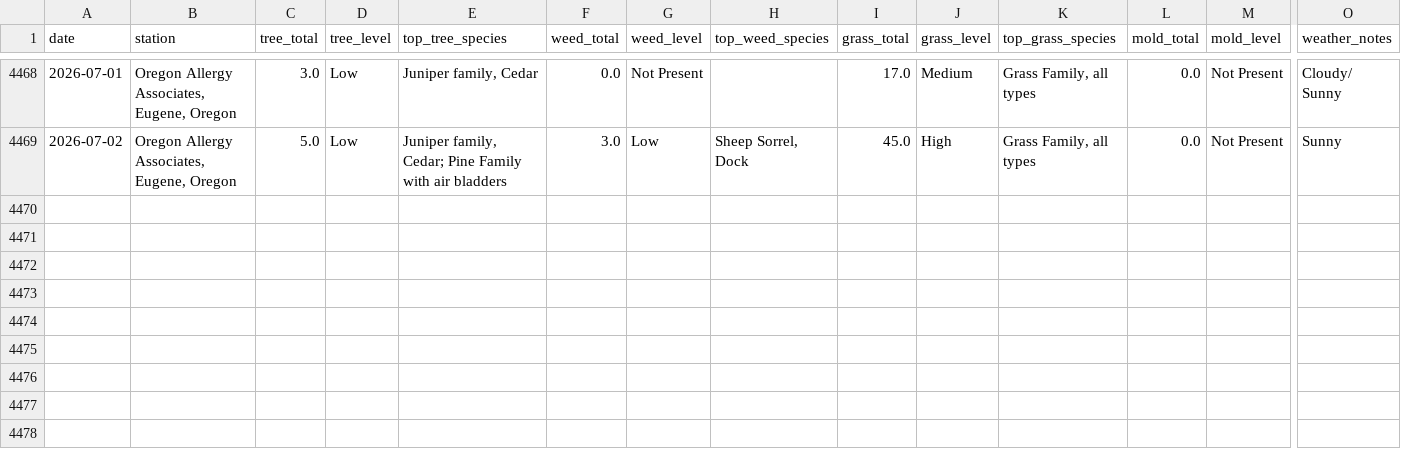
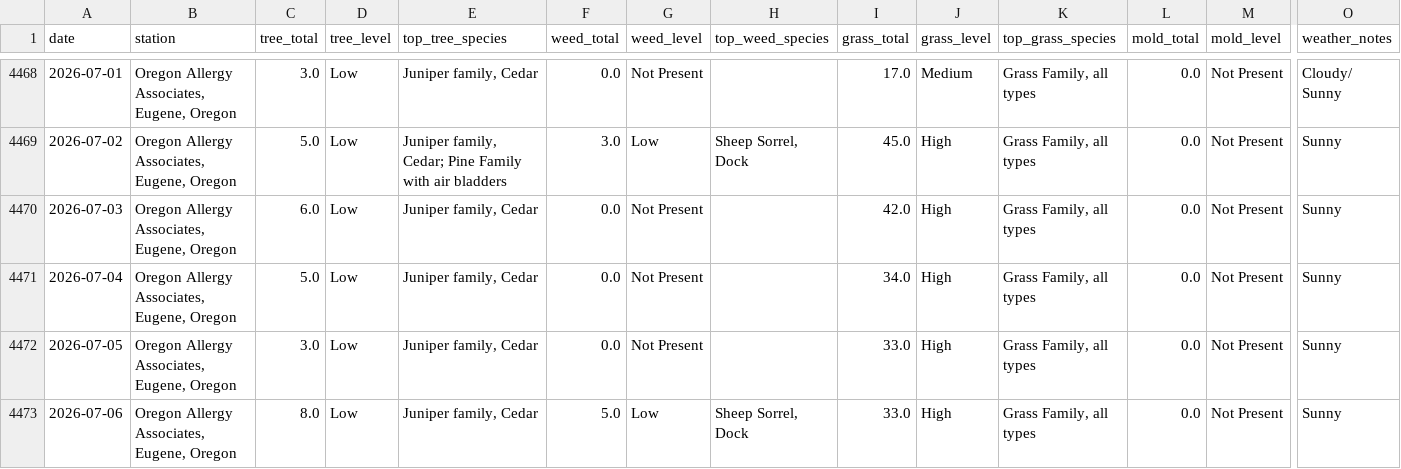
Before and after one commit to swing3/pollen_tracker, a CSV file: eugene.csv, drawn as a sheet; only a part is shown, gaps mark what is left out; rows hold the shown columns only; the diff names each change by its address in the sheet, - before the commit and + after, or states it on an @@ line.

Commit message:
Pollen data update: 2026-07-03, 2026-07-04, 2026-07-05, 2026-07-06

```diff
--- a/eugene.csv
+++ b/eugene.csv
+row 4470: 2026-07-03 | Oregon Allergy Associates, Eugene, Oregon | 6.0 | Low | Juniper family, Cedar | 0.0 | Not Present |  | 42.0 | High | Grass Family, all types | 0.0 | Not Present | Sunny
+row 4471: 2026-07-04 | Oregon Allergy Associates, Eugene, Oregon | 5.0 | Low | Juniper family, Cedar | 0.0 | Not Present |  | 34.0 | High | Grass Family, all types | 0.0 | Not Present | Sunny
+row 4472: 2026-07-05 | Oregon Allergy Associates, Eugene, Oregon | 3.0 | Low | Juniper family, Cedar | 0.0 | Not Present |  | 33.0 | High | Grass Family, all types | 0.0 | Not Present | Sunny
+row 4473: 2026-07-06 | Oregon Allergy Associates, Eugene, Oregon | 8.0 | Low | Juniper family, Cedar | 5.0 | Low | Sheep Sorrel, Dock | 33.0 | High | Grass Family, all types | 0.0 | Not Present | Sunny
```
